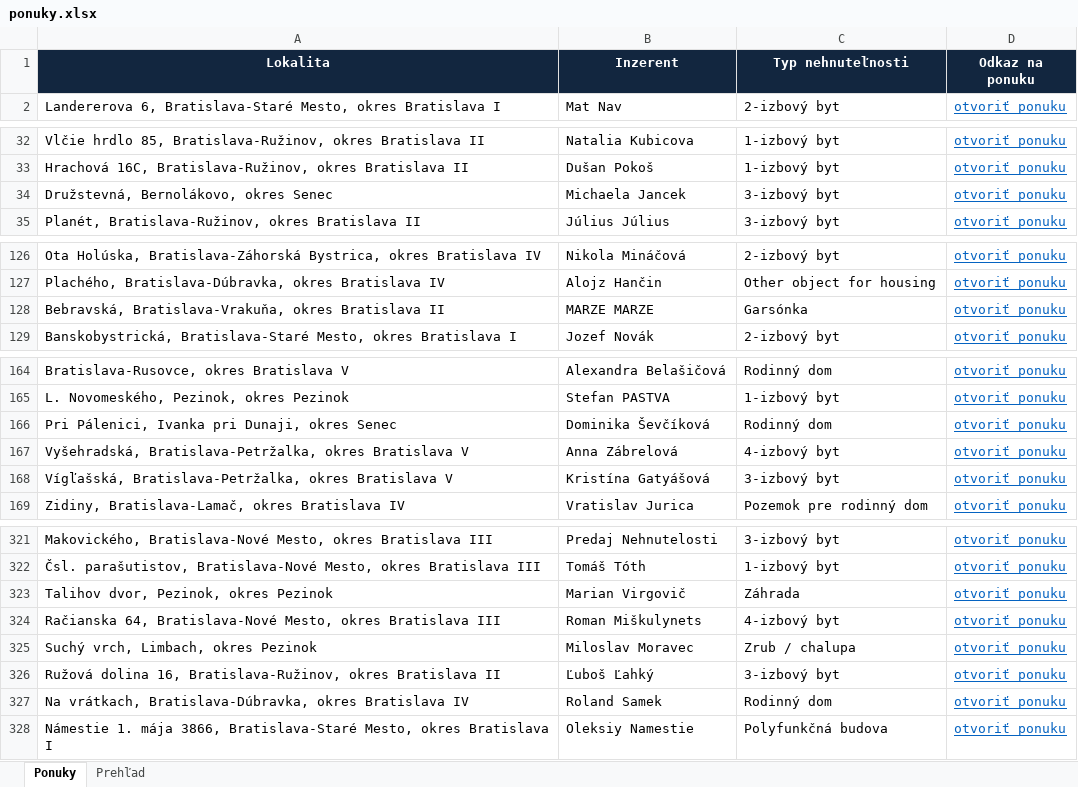
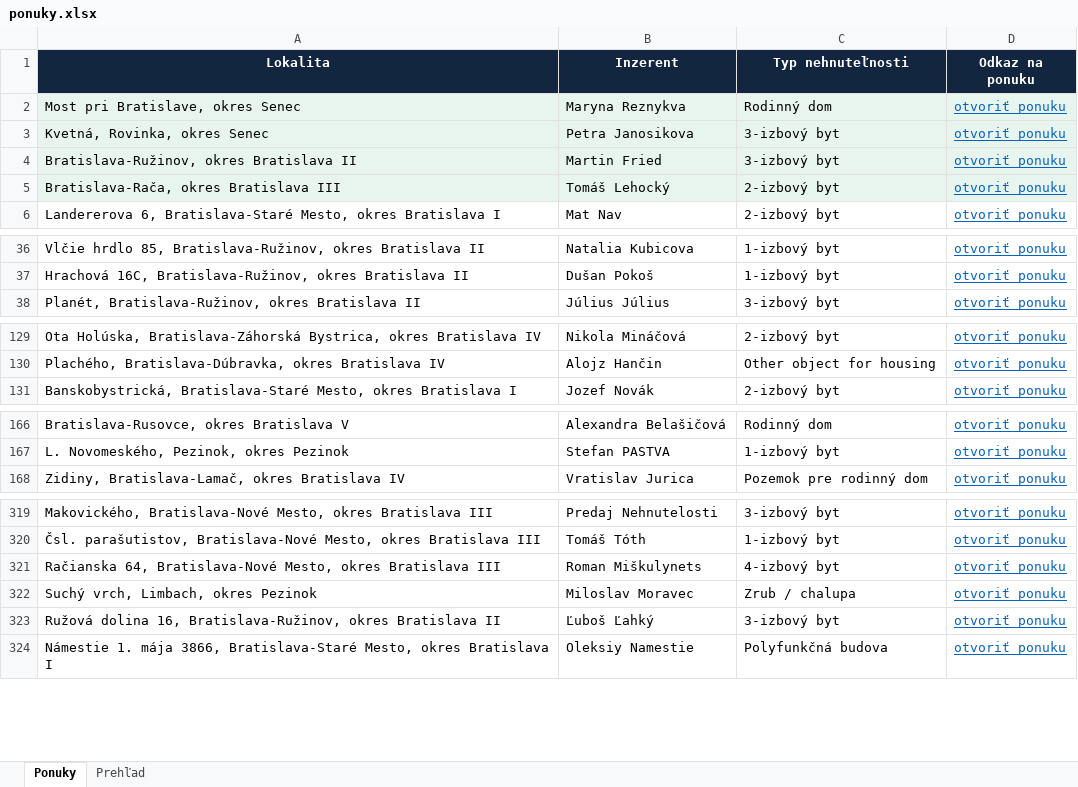
Before and after one commit to mrkubis-nest/nehnutelnosti-scraper, an Excel workbook: public/ponuky.xlsx, sheet Ponuky, drawn as a sheet; only a part is shown, gaps mark what is left out; values as stored, in another font and other column widths than the file's, no borders; removed rows and columns are numbered as before the commit, all else as after; the diff covers the shown part only; the diff names each change by its address in the sheet, - before the commit and + after, or states it on an @@ line.

```diff
--- a/public/ponuky.xlsx (sheet Ponuky)
+++ b/public/ponuky.xlsx (sheet Ponuky)
+row 2: Most pri Bratislave, okres Senec | Maryna Reznykva | Rodinný dom | otvoriť ponuku
+row 3: Kvetná, Rovinka, okres Senec | Petra Janosikova | 3-izbový byt | otvoriť ponuku
+row 4: Bratislava-Ružinov, okres Bratislava II | Martin Fried | 3-izbový byt | otvoriť ponuku
+row 5: Bratislava-Rača, okres Bratislava III | Tomáš Lehocký | 2-izbový byt | otvoriť ponuku
-row 34: Družstevná, Bernolákovo, okres Senec | Michaela Jancek | 3-izbový byt | otvoriť ponuku
-row 128: Bebravská, Bratislava-Vrakuňa, okres Bratislava II | MARZE MARZE | Garsónka | otvoriť ponuku
-row 166: Pri Pálenici, Ivanka pri Dunaji, okres Senec | Dominika Ševčíková | Rodinný dom | otvoriť ponuku
-row 167: Vyšehradská, Bratislava-Petržalka, okres Bratislava V | Anna Zábrelová | 4-izbový byt | otvoriť ponuku
-row 168: Vígľašská, Bratislava-Petržalka, okres Bratislava V | Kristína Gatyášová | 3-izbový byt | otvoriť ponuku
-row 323: Talihov dvor, Pezinok, okres Pezinok | Marian Virgovič | Záhrada | otvoriť ponuku
-row 327: Na vrátkach, Bratislava-Dúbravka, okres Bratislava IV | Roland Samek | Rodinný dom | otvoriť ponuku
```
Also changed, not shown: 1 removed row, 1 edited cell and cell formats elsewhere in this sheet, sheet Prehľad, 2 other files.
